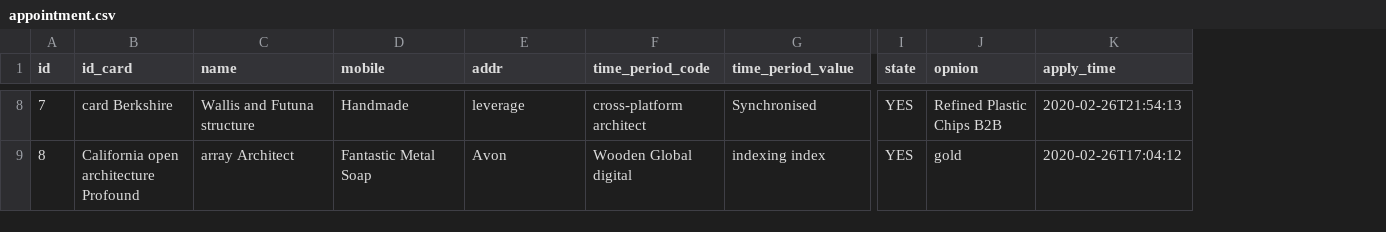
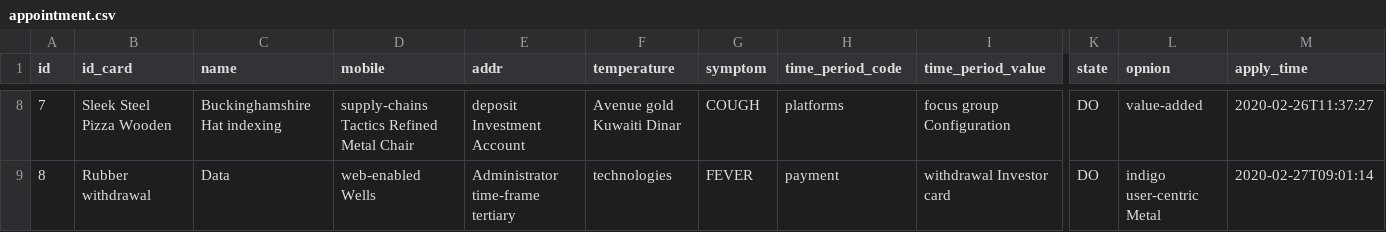
Before and after one commit to qinxinddv/appointment, a CSV file: src/main/resources/config/liquibase/fake-data/appointment.csv, drawn as a sheet; only a part is shown, gaps mark what is left out; addresses are those after the commit; the diff covers the shown part only; the diff names each change by its address in the sheet, - before the commit and + after, or states it on an @@ line.

```diff
--- a/src/main/resources/config/liquibase/fake-data/appointment.csv
+++ b/src/main/resources/config/liquibase/fake-data/appointment.csv
+column F (temperature), rows 8-9: Avenue gold Kuwaiti Dinar | technologies
+column G (symptom), rows 8-9: COUGH | FEVER
-B8 (id_card): card Berkshire
+B8 (id_card): Sleek Steel Pizza Wooden
-C8 (name): Wallis and Futuna structure
+C8 (name): Buckinghamshire Hat indexing
-D8 (mobile): Handmade
+D8 (mobile): supply-chains Tactics Refined Metal Chair
-E8 (addr): leverage
+E8 (addr): deposit Investment Account
-H8 (time_period_code): cross-platform architect
+H8 (time_period_code): platforms
-I8 (time_period_value): Synchronised
+I8 (time_period_value): focus group Configuration
-K8:K9 (state): YES
+K8:K9 (state): DO
-L8 (opnion): Refined Plastic Chips B2B
+L8 (opnion): value-added
-M8 (apply_time): 2020-02-26T21:54:13
+M8 (apply_time): 2020-02-26T11:37:27
-B9 (id_card): California open architecture Profound
+B9 (id_card): Rubber withdrawal
-C9 (name): array Architect
+C9 (name): Data
-D9 (mobile): Fantastic Metal Soap
+D9 (mobile): web-enabled Wells
-E9 (addr): Avon
+E9 (addr): Administrator time-frame tertiary
-H9 (time_period_code): Wooden Global digital
+H9 (time_period_code): payment
-I9 (time_period_value): indexing index
+I9 (time_period_value): withdrawal Investor card
-L9 (opnion): gold
+L9 (opnion): indigo user-centric Metal
-M9 (apply_time): 2020-02-26T17:04:12
+M9 (apply_time): 2020-02-27T09:01:14
```
Also changed, not shown: 95 edited cells elsewhere in this file, 19 other files.
